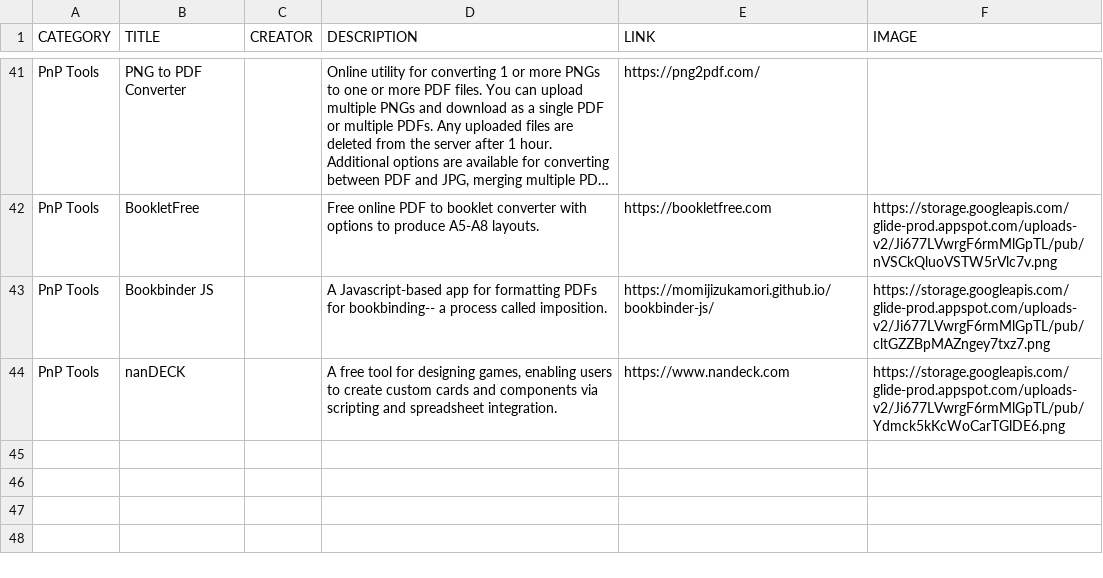
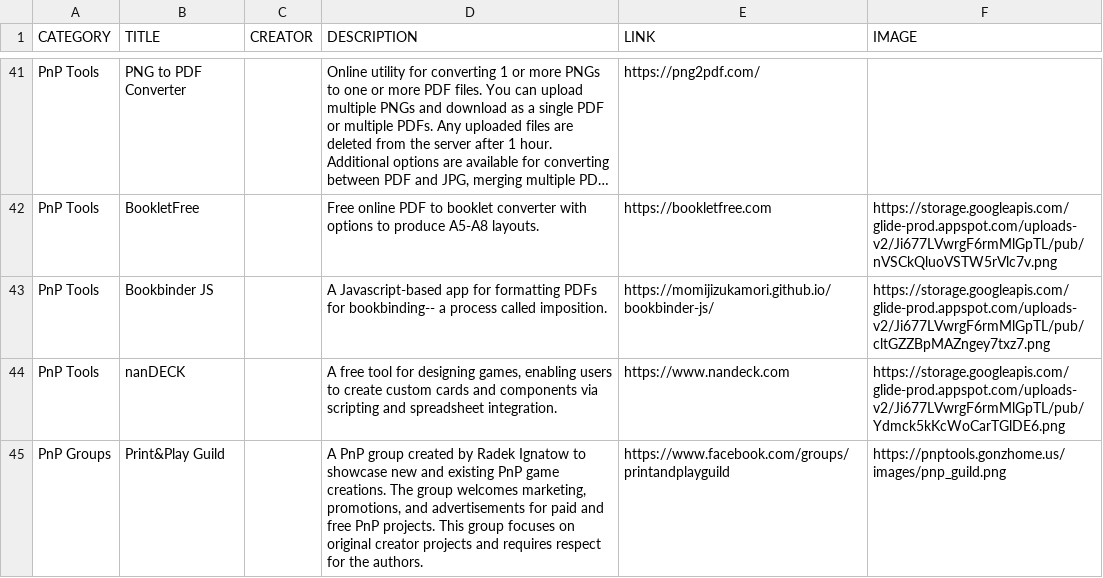
Before and after one commit to mgonzalvez/pnptools, a CSV file: data/resources.csv, drawn as a sheet; only a part is shown, gaps mark what is left out; long unchanged cells end in ….

Commit message:
chore: sync resources.csv from Google Sheets

```diff
--- a/data/resources.csv
+++ b/data/resources.csv
@@ -44 +44,2 @@ PnP Tools,Bookbinder JS,,A Javascript-based app for formatting PDFs for bookbind
 PnP Tools,nanDECK,,"A free tool for designing games, enabling users to create custom cards and components via scripting and spreadsheet integration.",https://www.nandeck.com,https://storage.googleapis.com/glide-prod.appspot.com/uploads-v2/Ji677LVwrgF6rmMlGpTL/pub/Ydmck5kKcWoCarTGlDE6.png
+PnP Groups,Print&Play Guild,,"A PnP group created by Radek Ignatow to showcase new and existing PnP game creations. The group welcomes marketing, promotions, and advertisements for paid and free PnP projects. This group focuses on original creator projects and requires respect for the authors.",https://www.facebook.com/groups/printandplayguild,https://pnptools.gonzhome.us/images/pnp_guild.png
```
